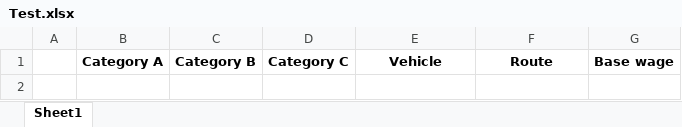
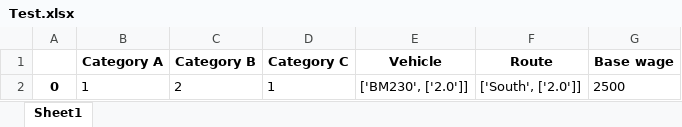
Before and after one commit to JVuns/Driver-Log-Recorder---Final-Project, an Excel workbook: Saved variable/Test.xlsx, sheet Sheet1, drawn as a sheet; values as stored, in another font and other column widths than the file's, no borders; the diff names each change by its address in the sheet, - before the commit and + after, or states it on an @@ line.

Commit message:
Patch
Removed a bug that makes C1 and C2 variable swapped

```diff
--- a/Saved variable/Test.xlsx (sheet Sheet1)
+++ b/Saved variable/Test.xlsx (sheet Sheet1)
+row 2: 0 | 1 | 2 | 1 | ['BM230', ['2.0']] | ['South', ['2.0']] | 2500
```
Also changed, not shown: 14 other files.
